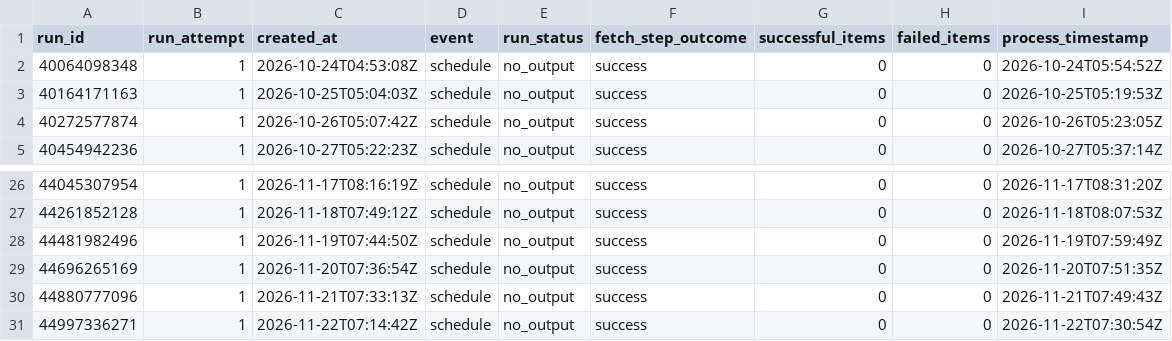
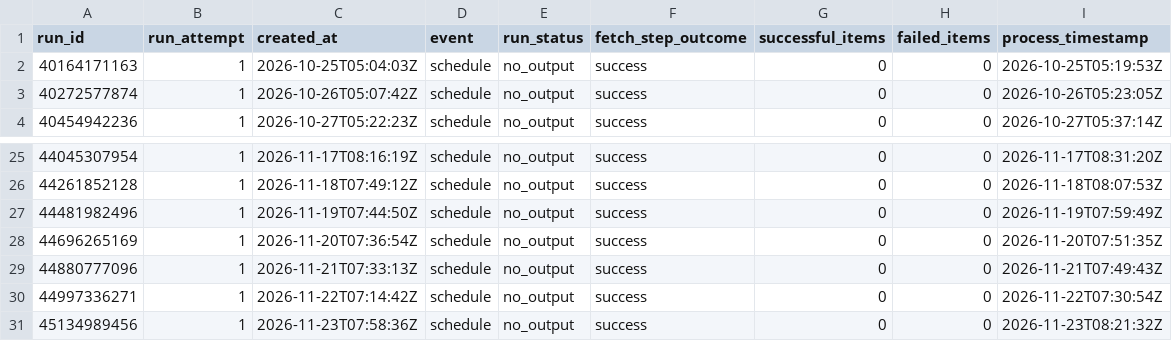
Before and after one commit to ZhongZheng782/Yahoo.Finance, a CSV file: data/reports/raw_wayback_run_history.csv, drawn as a sheet; only a part is shown, gaps mark what is left out.

```diff
--- a/data/reports/raw_wayback_run_history.csv
+++ b/data/reports/raw_wayback_run_history.csv
@@ -1,3 +1,2 @@
 run_id,run_attempt,created_at,event,run_status,fetch_step_outcome,successful_items,failed_items,process_timestamp
-40064098348,1,2026-10-24T04:53:08Z,schedule,no_output,success,0,0,2026-10-24T05:54:52Z
 40164171163,1,2026-10-25T05:04:03Z,schedule,no_output,success,0,0,2026-10-25T05:19:53Z
@@ -31 +30,2 @@
 44997336271,1,2026-11-22T07:14:42Z,schedule,no_output,success,0,0,2026-11-22T07:30:54Z
+45134989456,1,2026-11-23T07:58:36Z,schedule,no_output,success,0,0,2026-11-23T08:21:32Z
```
Also changed, not shown: data/reports/raw_wayback_coverage_matrix.csv, data/reports/raw_yahoo_finance_consensus_history.csv, 2 other files.
